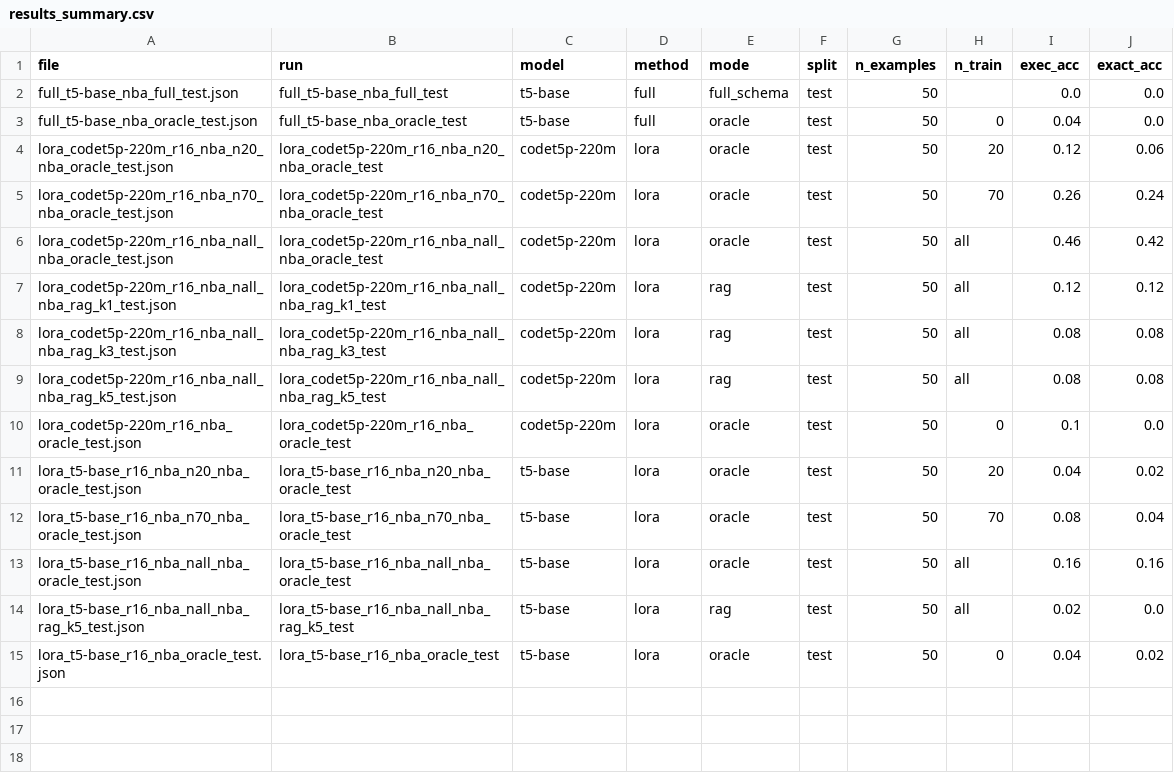
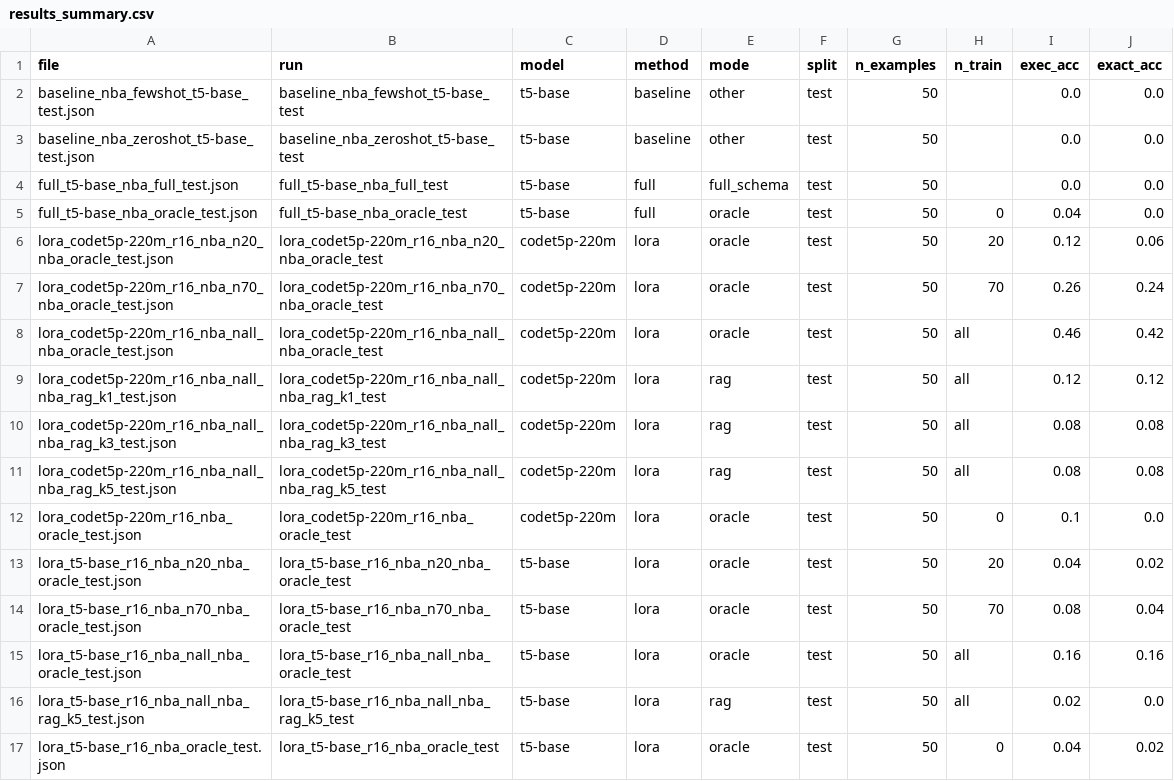
Before and after one commit to stanzixinwan/nba-text2sql, a CSV file: eval/results_summary.csv, drawn as a sheet; the diff names each change by its address in the sheet, - before the commit and + after, or states it on an @@ line.

Commit message:
Add baseline few-shot and zero-shot results to evaluation summary files and enhance exploratory notebook for NBA text-to-SQL analysis.

```diff
--- a/eval/results_summary.csv
+++ b/eval/results_summary.csv
+row 2: baseline_nba_fewshot_t5-base_test.json | baseline_nba_fewshot_t5-base_test | t5-base | baseline | other | test | 50 |  | 0.0 | 0.0
+row 3: baseline_nba_zeroshot_t5-base_test.json | baseline_nba_zeroshot_t5-base_test | t5-base | baseline | other | test | 50 |  | 0.0 | 0.0
```
Also changed, not shown: 8 other files.
